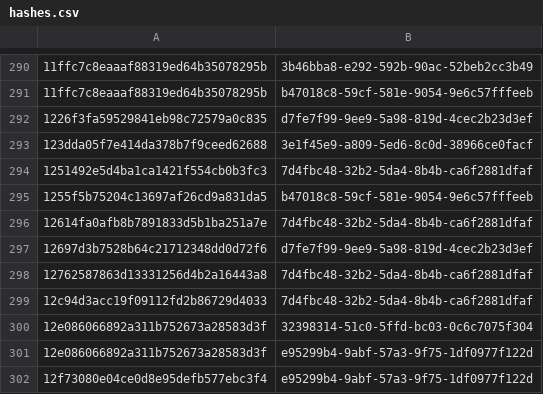
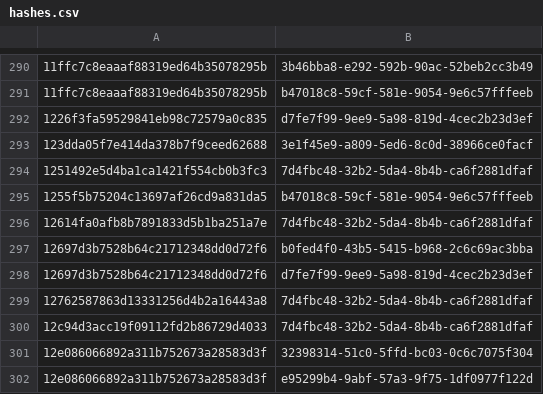
Before and after one commit to AliceGrey/ferromagnet-feed, a CSV file: misp/hashes.csv, drawn as a sheet; only a part is shown, gaps mark what is left out; the shorter side is filled out with more unchanged rows.

```diff
--- a/misp/hashes.csv
+++ b/misp/hashes.csv
@@ -296,2 +296,3 @@
 12614fa0afb8b7891833d5b1ba251a7e,7d4fbc48-32b2-5da4-8b4b-ca6f2881dfaf
+12697d3b7528b64c21712348dd0d72f6,b0fed4f0-43b5-5415-b968-2c6c69ac3bba
 12697d3b7528b64c21712348dd0d72f6,d7fe7f99-9ee9-5a98-819d-4cec2b23d3ef
```
Also changed, not shown: 8 other files.
